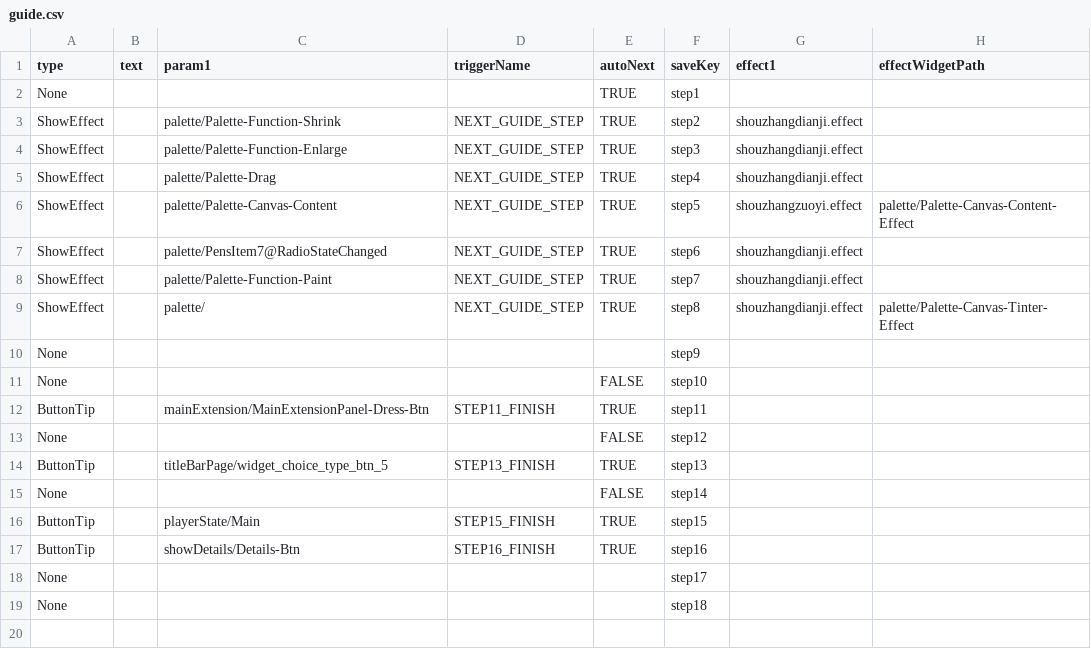
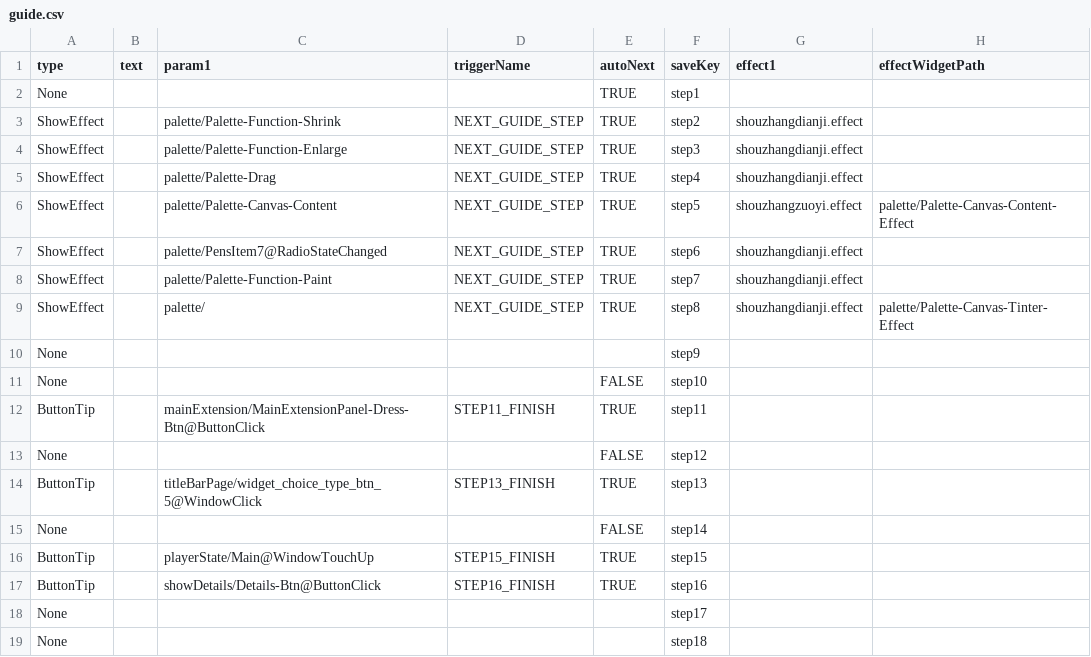
Before and after one commit to blockmangame/game_config, a CSV file: g2020/guide.csv, drawn as a sheet; only a part is shown; the diff names each change by its address in the sheet, - before the commit and + after, or states it on an @@ line.

```diff
--- a/g2020/guide.csv
+++ b/g2020/guide.csv
-C12 (param1): mainExtension/MainExtensionPanel-Dress-Btn
+C12 (param1): mainExtension/MainExtensionPanel-Dress-Btn@ButtonClick
-C14 (param1): titleBarPage/widget_choice_type_btn_5
+C14 (param1): titleBarPage/widget_choice_type_btn_5@WindowClick
-C16 (param1): playerState/Main
+C16 (param1): playerState/Main@WindowTouchUp
-C17 (param1): showDetails/Details-Btn
+C17 (param1): showDetails/Details-Btn@ButtonClick
```
Also changed, not shown: 2 other files.
